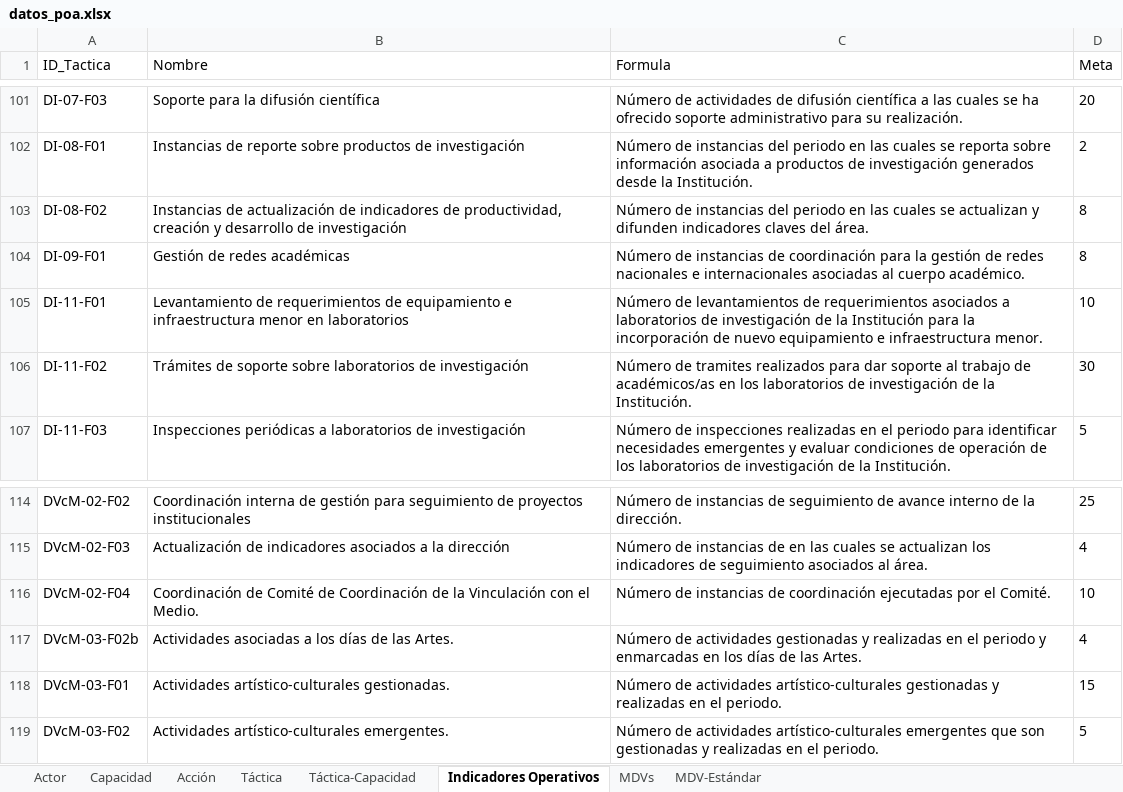
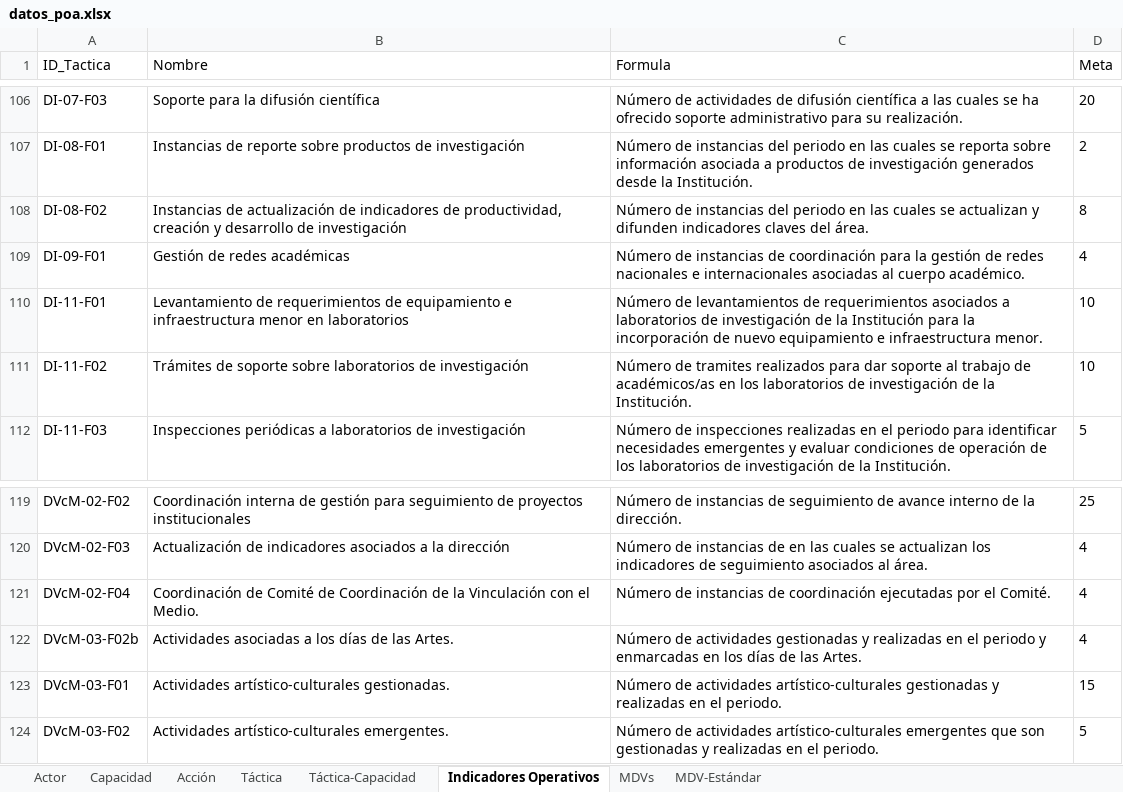
Before and after one commit to UTGI-UAYSEN/dpac-pci-poa-web, an Excel workbook: public/datos_poa.xlsx, sheet Indicadores Operativos, drawn as a sheet; only a part is shown, gaps mark what is left out; values as stored, in another font and other column widths than the file's, no borders; addresses are those after the commit; the diff covers the shown part only; the diff names each change by its address in the sheet, - before the commit and + after, or states it on an @@ line.

```diff
--- a/public/datos_poa.xlsx (sheet Indicadores Operativos)
+++ b/public/datos_poa.xlsx (sheet Indicadores Operativos)
-D109 (Meta): 8
+D109 (Meta): 4
-D111 (Meta): 30
+D111 (Meta): 10
-D121 (Meta): 10
+D121 (Meta): 4
```
Also changed, not shown: 4 added rows, 8 removed rows, 5 moved rows and 28 edited cells elsewhere in this sheet, sheet MDV-Estándar, sheet Táctica-Capacidad, sheet MDVs, sheet Táctica, sheet Acción, sheet Capacidad, 1 more sheet, build/datos_poa.xlsx, 8 other files.
